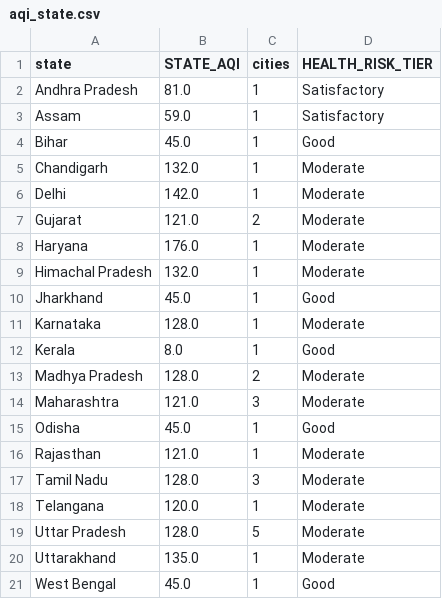
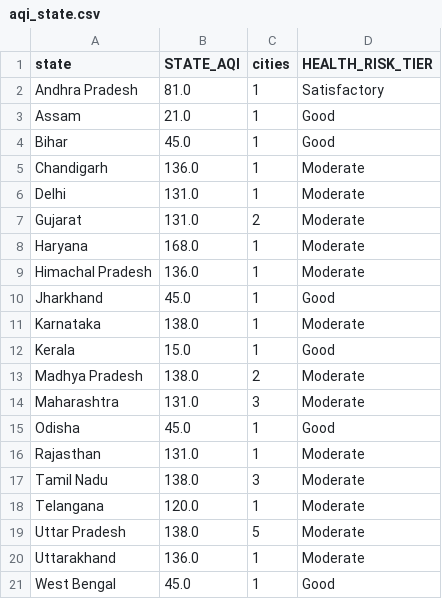
Before and after one commit to Sxdarksoul/AQI-pipeline, a CSV file: aqi_state.csv, drawn as a sheet.

```diff
--- a/aqi_state.csv
+++ b/aqi_state.csv
@@ -2,20 +2,20 @@ state,STATE_AQI,cities,HEALTH_RISK_TIER
 Andhra Pradesh,81.0,1,Satisfactory
-Assam,59.0,1,Satisfactory
+Assam,21.0,1,Good
 Bihar,45.0,1,Good
-Chandigarh,132.0,1,Moderate
-Delhi,142.0,1,Moderate
-Gujarat,121.0,2,Moderate
-Haryana,176.0,1,Moderate
-Himachal Pradesh,132.0,1,Moderate
+Chandigarh,136.0,1,Moderate
+Delhi,131.0,1,Moderate
+Gujarat,131.0,2,Moderate
+Haryana,168.0,1,Moderate
+Himachal Pradesh,136.0,1,Moderate
 Jharkhand,45.0,1,Good
-Karnataka,128.0,1,Moderate
-Kerala,8.0,1,Good
-Madhya Pradesh,128.0,2,Moderate
-Maharashtra,121.0,3,Moderate
+Karnataka,138.0,1,Moderate
+Kerala,15.0,1,Good
+Madhya Pradesh,138.0,2,Moderate
+Maharashtra,131.0,3,Moderate
 Odisha,45.0,1,Good
-Rajasthan,121.0,1,Moderate
-Tamil Nadu,128.0,3,Moderate
+Rajasthan,131.0,1,Moderate
+Tamil Nadu,138.0,3,Moderate
 Telangana,120.0,1,Moderate
-Uttar Pradesh,128.0,5,Moderate
-Uttarakhand,135.0,1,Moderate
+Uttar Pradesh,138.0,5,Moderate
+Uttarakhand,136.0,1,Moderate
 West Bengal,45.0,1,Good
```
Also changed, not shown: aqi_history.csv, aqi_latest.csv, 1 other file.
